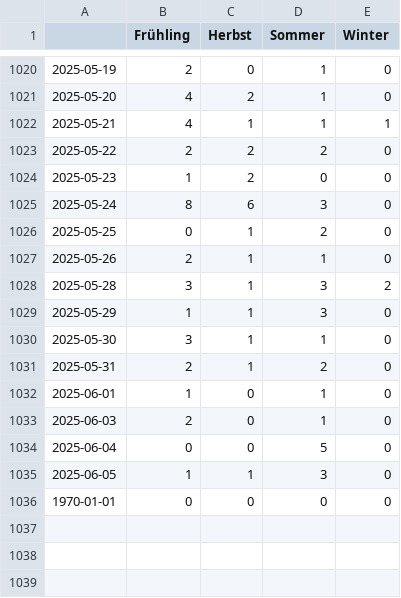
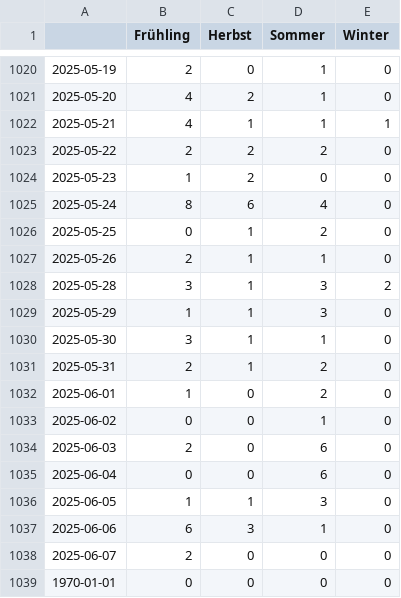
Before and after one commit to magaliekathrin-news/winterIsComing2, a CSV file: csv/topics_date.csv, drawn as a sheet; only a part is shown, gaps mark what is left out.

```diff
--- a/csv/topics_date.csv
+++ b/csv/topics_date.csv
@@ -1024,3 +1024,3 @@
 2025-05-23,1,2,0,0
-2025-05-24,8,6,3,0
+2025-05-24,8,6,4,0
 2025-05-25,0,1,2,0
@@ -1031,6 +1031,9 @@
 2025-05-31,2,1,2,0
-2025-06-01,1,0,1,0
-2025-06-03,2,0,1,0
-2025-06-04,0,0,5,0
+2025-06-01,1,0,2,0
+2025-06-02,0,0,1,0
+2025-06-03,2,0,6,0
+2025-06-04,0,0,6,0
 2025-06-05,1,1,3,0
+2025-06-06,6,3,1,0
+2025-06-07,2,0,0,0
 1970-01-01,0,0,0,0
```
Also changed, not shown: 5 other files.
